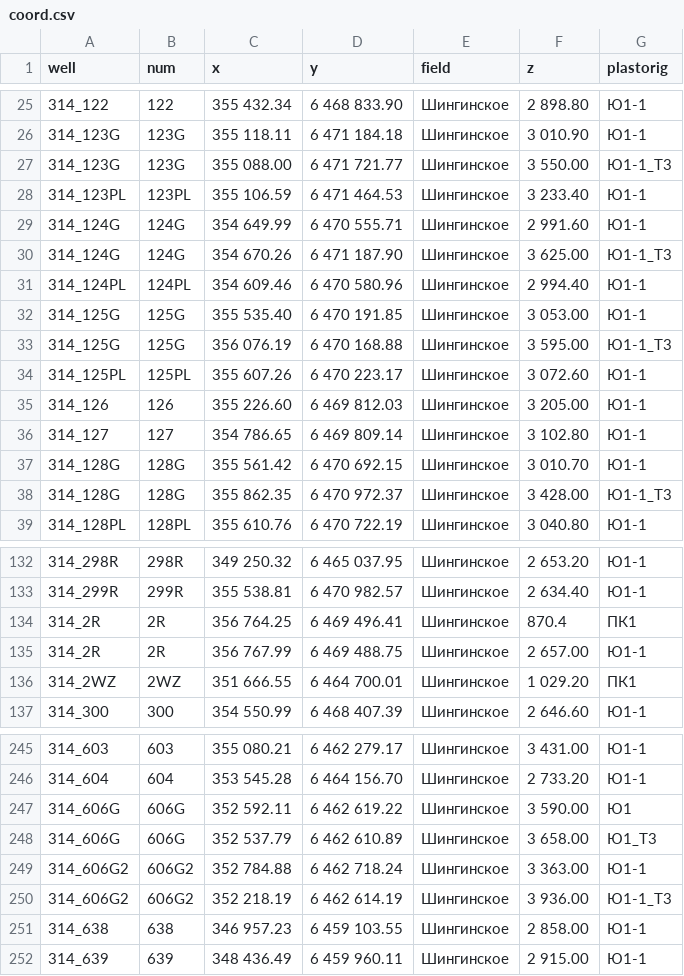
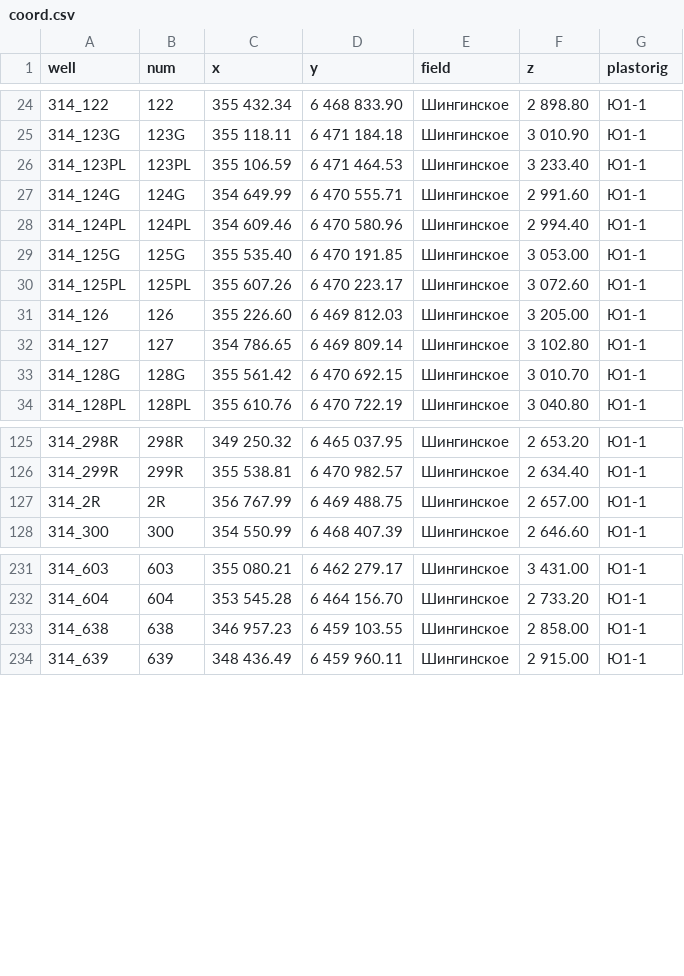
Before and after one commit to marat1989/las_ml, a CSV file: coord.csv, drawn as a sheet; only a part is shown, gaps mark what is left out; the diff covers the shown part only; the diff names each change by its address in the sheet, - before the commit and + after, or states it on an @@ line.

```diff
--- a/coord.csv
+++ b/coord.csv
-row 27: 314_123G | 123G | 355 088.00 | 6 471 721.77 | Шингинское | 3 550.00 | Ю1-1_T3
-row 30: 314_124G | 124G | 354 670.26 | 6 471 187.90 | Шингинское | 3 625.00 | Ю1-1_T3
-row 33: 314_125G | 125G | 356 076.19 | 6 470 168.88 | Шингинское | 3 595.00 | Ю1-1_T3
-row 38: 314_128G | 128G | 355 862.35 | 6 470 972.37 | Шингинское | 3 428.00 | Ю1-1_T3
-row 134: 314_2R | 2R | 356 764.25 | 6 469 496.41 | Шингинское | 870.4 | ПК1
-row 136: 314_2WZ | 2WZ | 351 666.55 | 6 464 700.01 | Шингинское | 1 029.20 | ПК1
-row 247: 314_606G | 606G | 352 592.11 | 6 462 619.22 | Шингинское | 3 590.00 | Ю1
-row 248: 314_606G | 606G | 352 537.79 | 6 462 610.89 | Шингинское | 3 658.00 | Ю1_T3
-row 249: 314_606G2 | 606G2 | 352 784.88 | 6 462 718.24 | Шингинское | 3 363.00 | Ю1-1
-row 250: 314_606G2 | 606G2 | 352 218.19 | 6 462 614.19 | Шингинское | 3 936.00 | Ю1-1_T3
```
Also changed, not shown: 9 removed rows elsewhere in this file, bottom_df.csv, top_df.csv, 1 other file.
